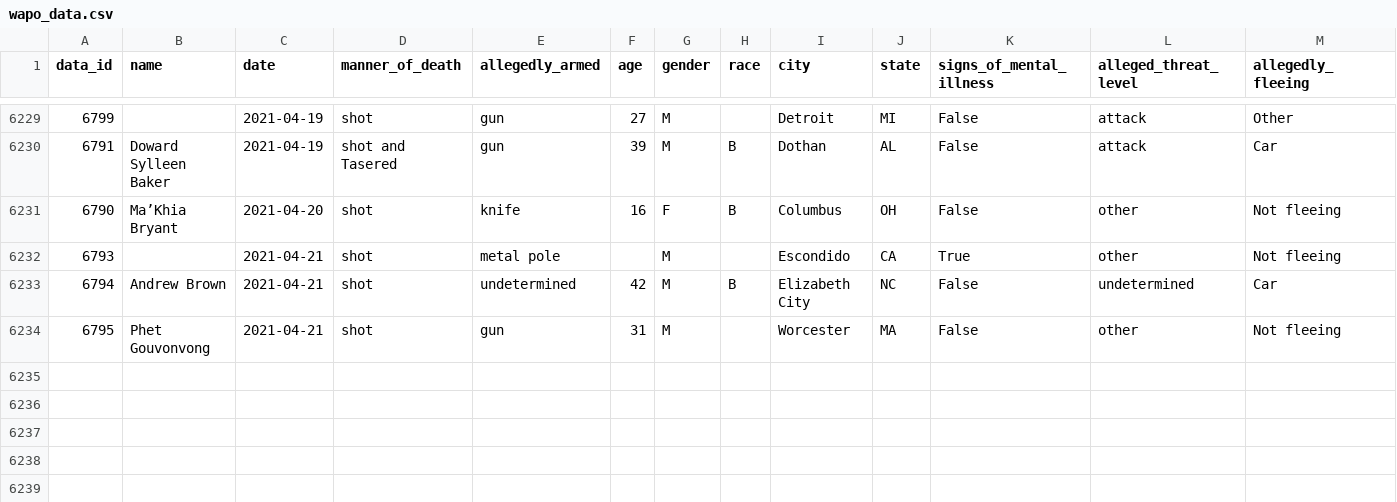
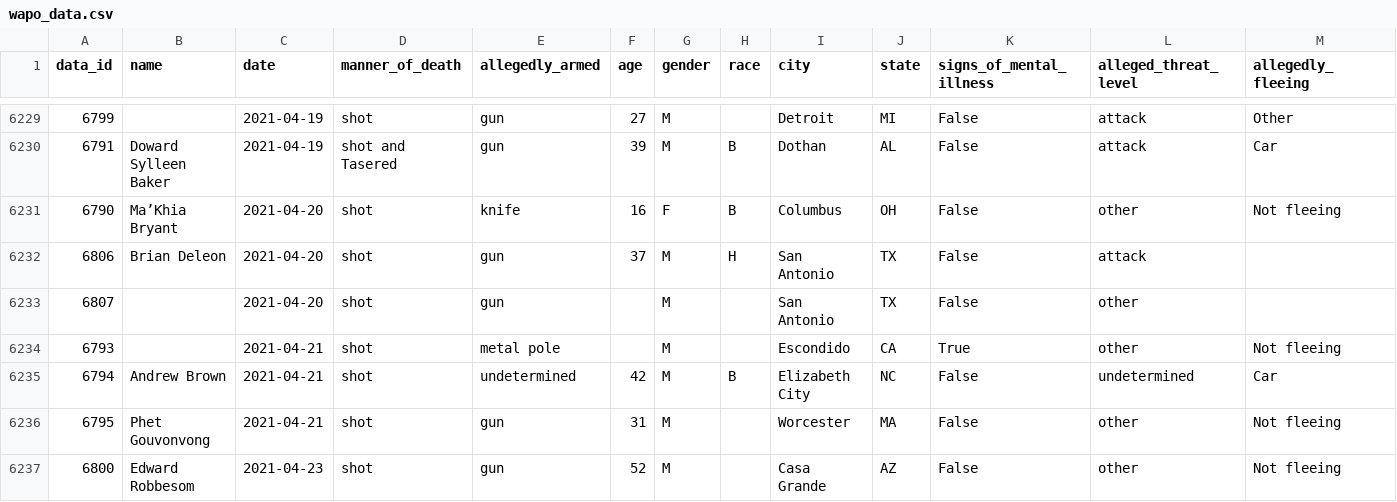
Before and after one commit to r-a-v-i-n/mapping-fatal-police-shootings, a CSV file: wapo_data.csv, drawn as a sheet; only a part is shown, gaps mark what is left out; rows hold the shown columns only; the diff covers the shown part only; the diff names each change by its address in the sheet, - before the commit and + after, or states it on an @@ line.

```diff
--- a/wapo_data.csv
+++ b/wapo_data.csv
+row 6232: 6806 | Brian Deleon | 2021-04-20 | shot | gun | 37 | M | H | San Antonio | TX | False | attack
+row 6233: 6807 |  | 2021-04-20 | shot | gun |  | M |  | San Antonio | TX | False | other
+row 6237: 6800 | Edward Robbesom | 2021-04-23 | shot | gun | 52 | M |  | Casa Grande | AZ | False | other | Not fleeing
```
Also changed, not shown: 5 added rows and 15 edited cells elsewhere in this file, 5 other files.
